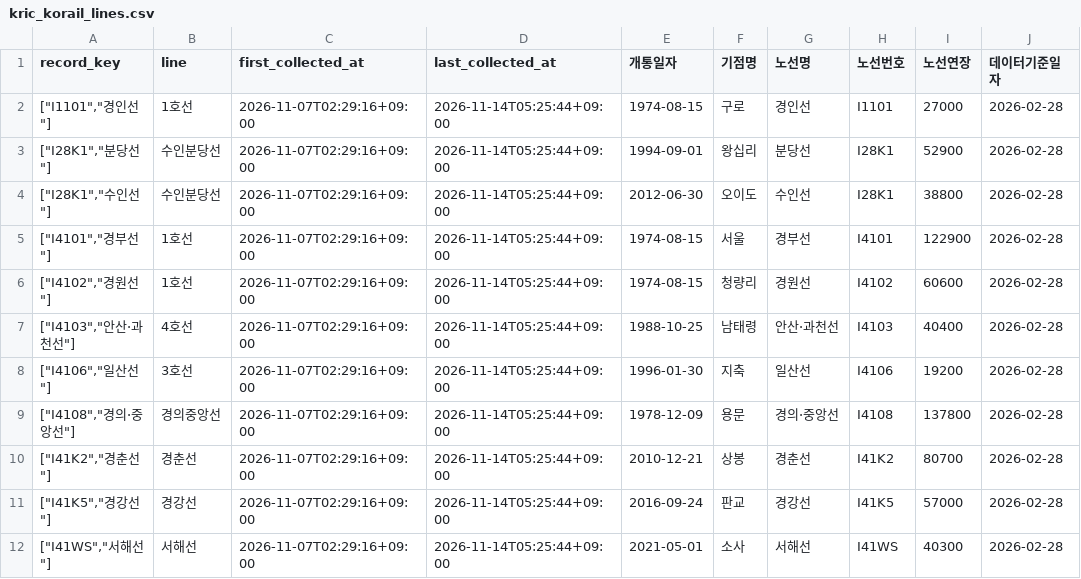
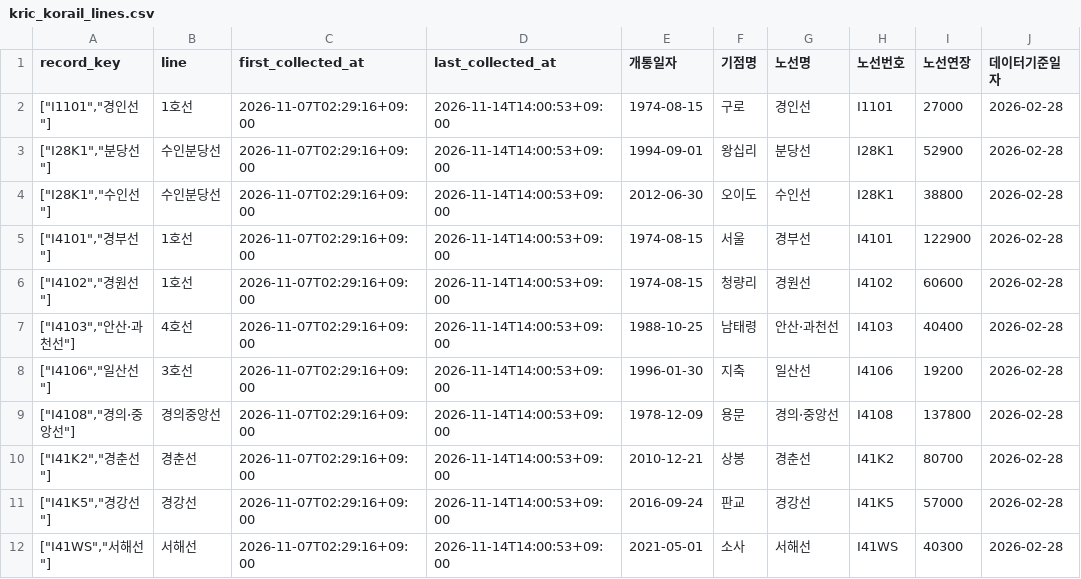
Before and after one commit to meaningGitt/Subway_crawler, a CSV file: runtime/exports/kric_korail_lines.csv, drawn as a sheet; only a part is shown; the diff names each change by its address in the sheet, - before the commit and + after, or states it on an @@ line.

```diff
--- a/runtime/exports/kric_korail_lines.csv
+++ b/runtime/exports/kric_korail_lines.csv
-D2:D12 (last_collected_at): 2026-11-14T05:25:44+09:00
+D2:D12 (last_collected_at): 2026-11-14T14:00:53+09:00
```
Also changed, not shown: runtime/exports/kric_station_inventory.csv, runtime/exports/kric_stations.csv, 20 other files.
